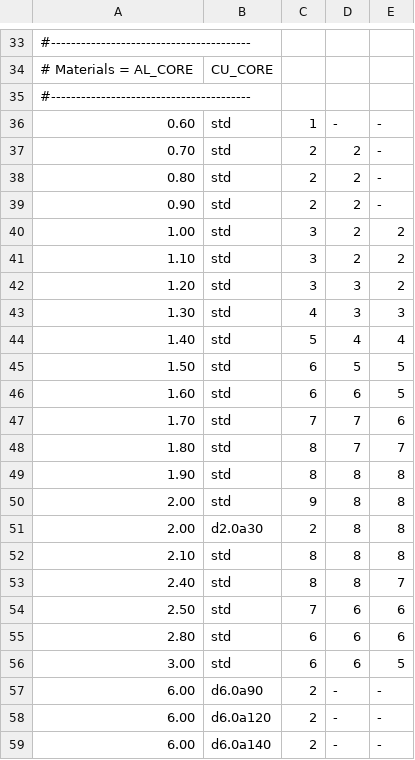
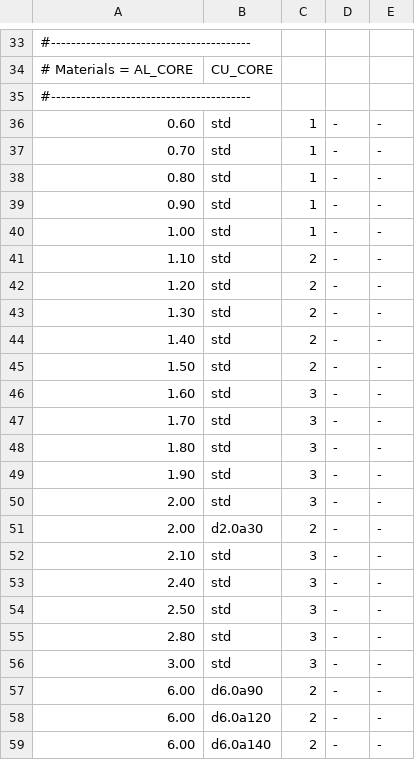
Before and after one commit to stepanprichystal/programator, a CSV file: Packages/CAMJob/Routing/RoutSpeed/RoutSpeed.csv, drawn as a sheet; only a part is shown, gaps mark what is left out.

```diff
--- a/Packages/CAMJob/Routing/RoutSpeed/RoutSpeed.csv
+++ b/Packages/CAMJob/Routing/RoutSpeed/RoutSpeed.csv
@@ -36,22 +36,22 @@
 0.60;std;      1;-;-
-0.70;std;      2;2;-
-0.80;std;      2;2;-
-0.90;std;      2;2;-
-1.00;std;      3;2;2
-1.10;std;      3;2;2
-1.20;std;      3;3;2
-1.30;std;      4;3;3
-1.40;std;      5;4;4
-1.50;std;      6;5;5
-1.60;std;      6;6;5
-1.70;std;      7;7;6
-1.80;std;      8;7;7
-1.90;std;      8;8;8
-2.00;std;      9;8;8
-2.00;d2.0a30;  2;8;8
-2.10;std;      8;8;8
-2.40;std;      8;8;7
-2.50;std;      7;6;6
-2.80;std;      6;6;6
-3.00;std;      6;6;5
+0.70;std;      1;-;-
+0.80;std;      1;-;-
+0.90;std;      1;-;-
+1.00;std;      1;-;-
+1.10;std;      2;-;-
+1.20;std;      2;-;-
+1.30;std;      2;-;-
+1.40;std;      2;-;-
+1.50;std;      2;-;-
+1.60;std;      3;-;-
+1.70;std;      3;-;-
+1.80;std;      3;-;-
+1.90;std;      3;-;-
+2.00;std;      3;-;-
+2.00;d2.0a30;  2;-;-
+2.10;std;      3;-;-
+2.40;std;      3;-;-
+2.50;std;      3;-;-
+2.80;std;      3;-;-
+3.00;std;      3;-;-
 6.00;d6.0a90;  2;-;-
```
Also changed, not shown: Packages/CAMJob/Routing/RoutSpeed/RoutSpeedOutline.csv.
